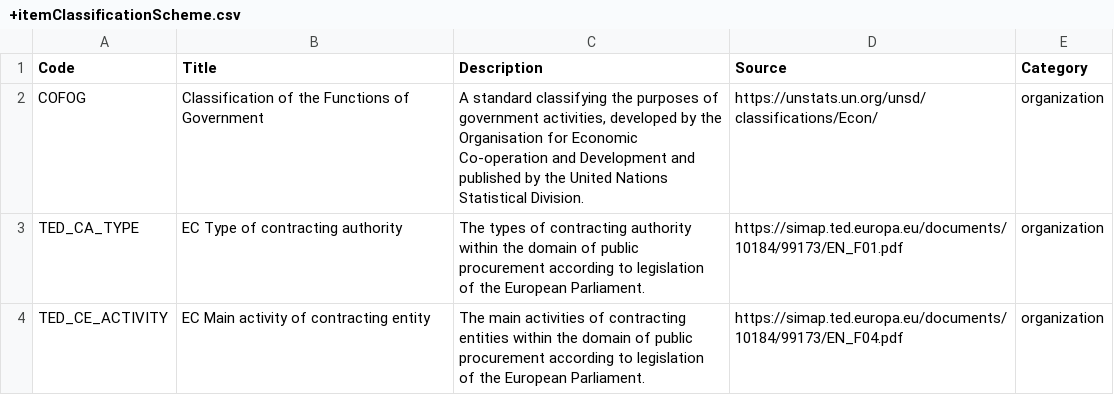
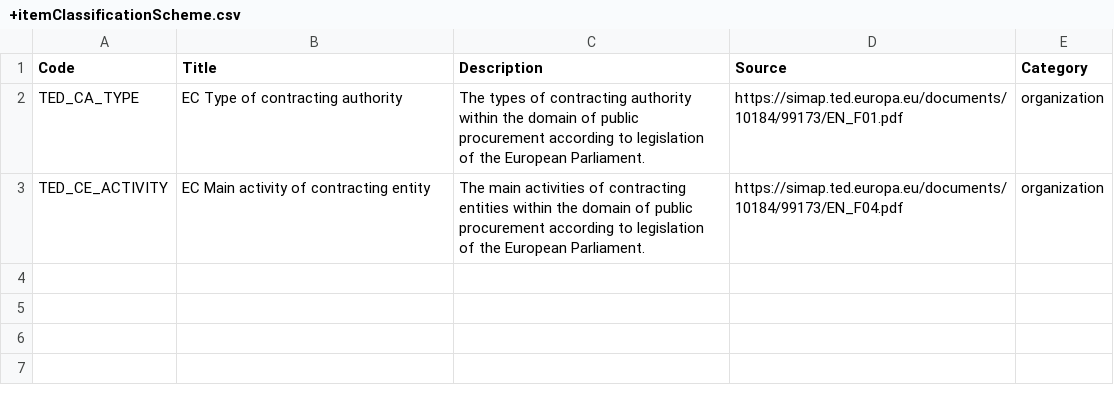
Before and after one commit to open-contracting-extensions/ocds_organizationClassification_extension, a CSV file: codelists/+itemClassificationScheme.csv, drawn as a sheet.

Commit message:
Removed COFOG from +itemClassificationScheme https://github.com/open-contracting/standard/issues/1157

```diff
--- a/codelists/+itemClassificationScheme.csv
+++ b/codelists/+itemClassificationScheme.csv
@@ -1,3 +1,2 @@
 Code,Title,Description,Source,Category
-COFOG,Classification of the Functions of Government,"A standard classifying the purposes of government activities, developed by the Organisation for Economic Co-operation and Development and published by the United Nations Statistical Division.",https://unstats.un.org/unsd/classifications/Econ/,organization
 TED_CA_TYPE,EC Type of contracting authority,The types of contracting authority within the domain of public procurement according to legislation of the European Parliament.,https://simap.ted.europa.eu/documents/10184/99173/EN_F01.pdf,organization
```
Also changed, not shown: 1 other file.
